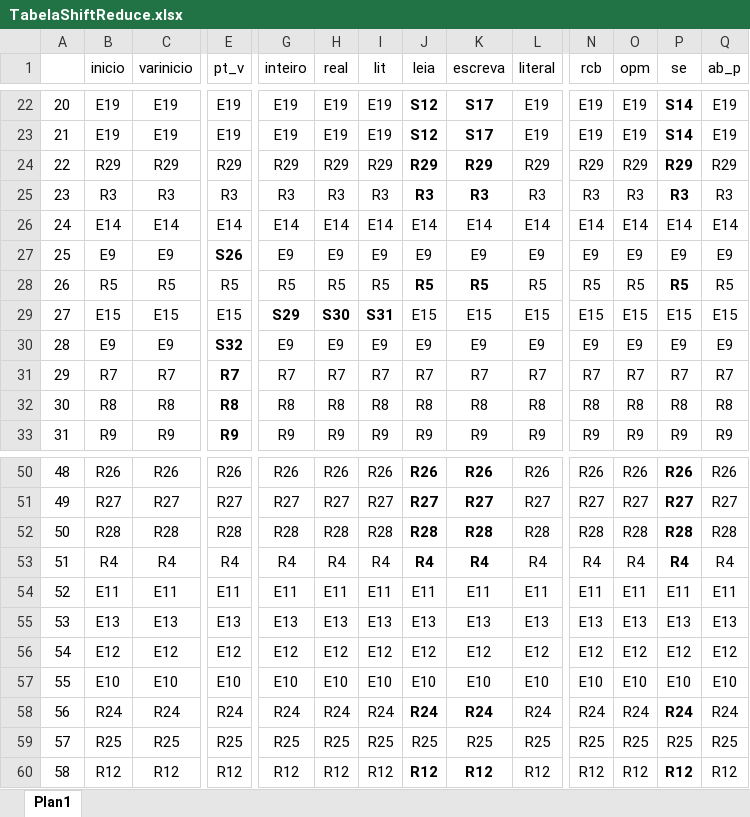
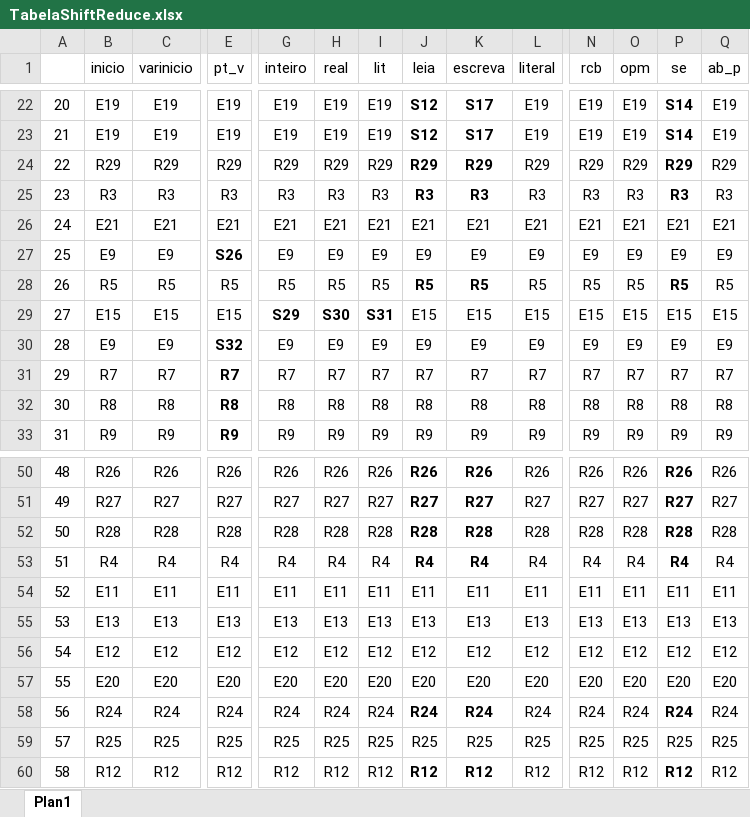
Before and after one commit to celsoguidojr/ProjetoCompilador, an Excel workbook: Main/bin/Debug/TabelaShiftReduce.xlsx, sheet Plan1, drawn as a sheet; only a part is shown, gaps mark what is left out; values as stored, in another font and other column widths than the file's, no borders; the diff covers the shown part only; the diff names each change by its address in the sheet, - before the commit and + after, or states it on an @@ line.

```diff
--- a/Main/bin/Debug/TabelaShiftReduce.xlsx (sheet Plan1)
+++ b/Main/bin/Debug/TabelaShiftReduce.xlsx (sheet Plan1)
-B26 (inicio): E14
+B26 (inicio): E21
-C26 (varinicio): E14
+C26 (varinicio): E21
-E26 (pt_v): E14
+E26 (pt_v): E21
-G26 (inteiro): E14
+G26 (inteiro): E21
-H26 (real): E14
+H26 (real): E21
-I26 (lit): E14
+I26 (lit): E21
-J26 (leia): E14
+J26 (leia): E21
-K26 (escreva): E14
+K26 (escreva): E21
-L26 (literal): E14
+L26 (literal): E21
-N26 (rcb): E14
+N26 (rcb): E21
-O26 (opm): E14
+O26 (opm): E21
-P26 (se): E14
+P26 (se): E21
-Q26 (ab_p): E14
+Q26 (ab_p): E21
-B57 (inicio): E10
+B57 (inicio): E20
-C57 (varinicio): E10
+C57 (varinicio): E20
-E57 (pt_v): E10
+E57 (pt_v): E20
-G57 (inteiro): E10
+G57 (inteiro): E20
-H57 (real): E10
+H57 (real): E20
-I57 (lit): E10
+I57 (lit): E20
-J57 (leia): E10
+J57 (leia): E20
-K57 (escreva): E10
+K57 (escreva): E20
-L57 (literal): E10
+L57 (literal): E20
-N57 (rcb): E10
+N57 (rcb): E20
-O57 (opm): E10
+O57 (opm): E20
-P57 (se): E10
+P57 (se): E20
-Q57 (ab_p): E10
+Q57 (ab_p): E20
```
Also changed, not shown: 94 edited cells elsewhere in this sheet, 15 other files.
